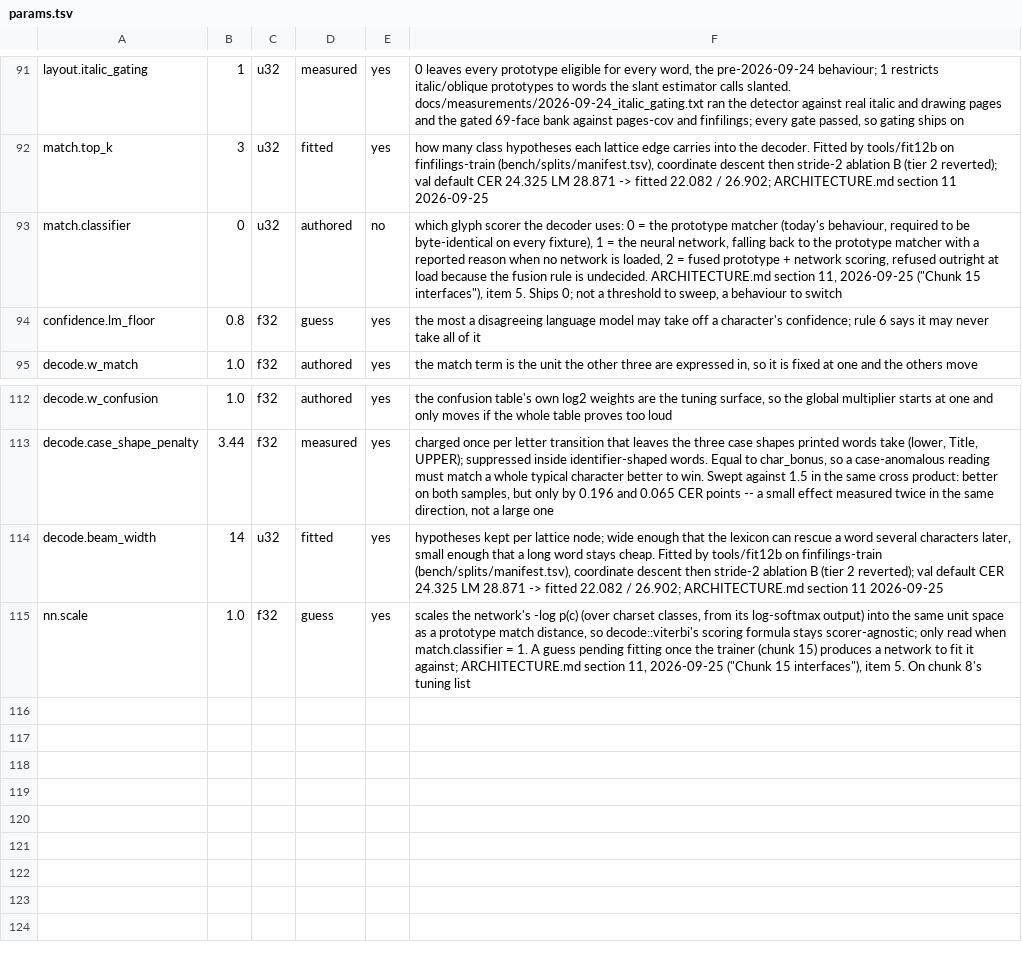
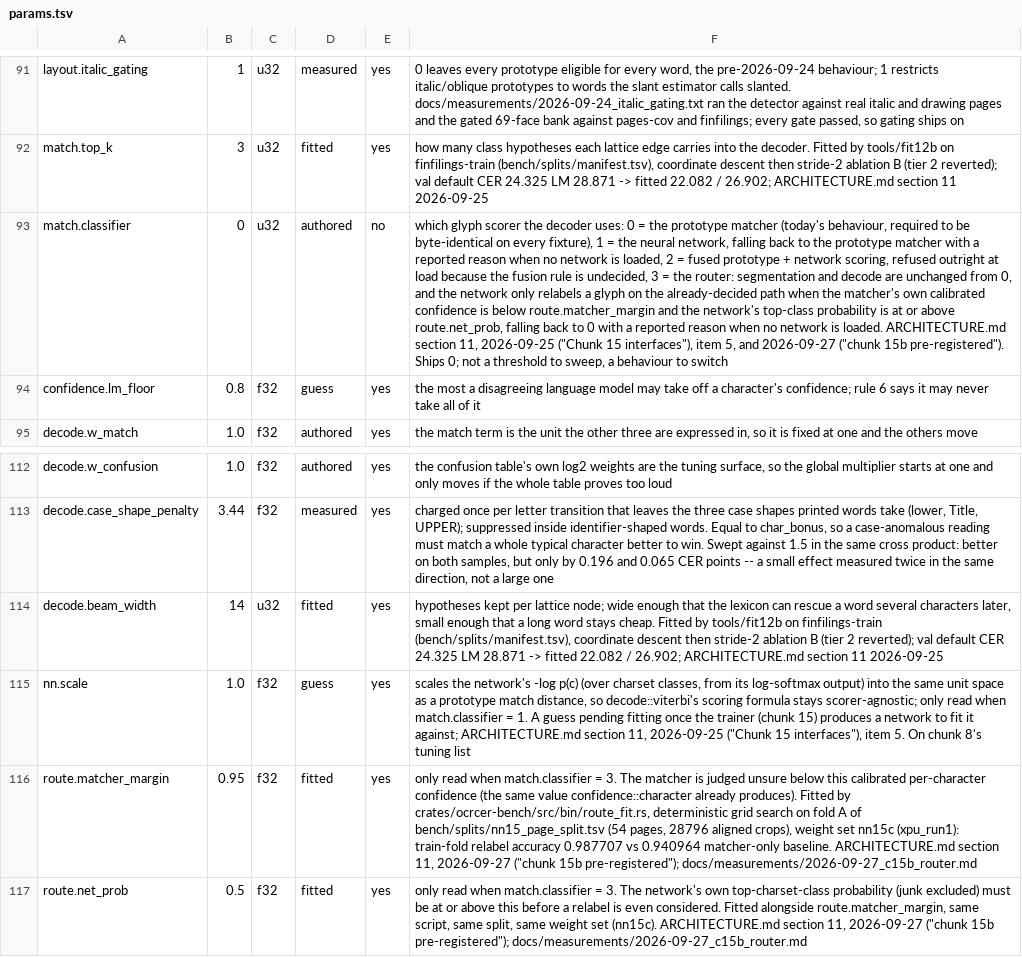
Before and after one commit to KenM76/ocrcer, a TSV file: model/params.tsv, drawn as a sheet; only a part is shown, gaps mark what is left out; the diff names each change by its address in the sheet, - before the commit and + after, or states it on an @@ line.

```diff
--- a/model/params.tsv
+++ b/model/params.tsv
-F93: …rule is undecided. ARCHITECTURE.md section 11, 2026-09-25 ("Chunk 15 interfaces"), item 5. Ships 0;…
+F93: …rule is undecided, 3 = the router: segmentation and decode are unchanged from 0, and the network only relabels a glyph on the already-decided path when the matcher's own calibrated confidence is below route.matcher_margin and the network's top-class probability is at or above route.net_prob, falling back to 0 with a reported reason when no network is loaded. ARCHITECTURE.md section 11, 2026-09-25 ("Chunk 15 interfaces"), item 5, and 2026-09-27 ("chunk 15b pre-registered"). Ships 0;…
+row 116: route.matcher_margin | 0.95 | f32 | fitted | yes | only read when match.classifier = 3. The matcher is judged unsure below this calibrated per-character confidence (the same value confidence::character already produces). Fitted by crates/ocrcer-bench/src/bin/route_fit.rs, deterministic grid search on fold A of bench/splits/nn15_page_split.tsv (54 pages, 28796 aligned crops), weight set nn15c (xpu_run1): train-fold relabel accuracy 0.987707 vs 0.940964 matcher-only baseline. ARCHITECTURE.md section 11, 2026-09-27 ("chunk 15b pre-registered"); docs/measurements/2026-09-27_c15b_router.md
+row 117: route.net_prob | 0.5 | f32 | fitted | yes | only read when match.classifier = 3. The network's own top-charset-class probability (junk excluded) must be at or above this before a relabel is even considered. Fitted alongside route.matcher_margin, same script, same split, same weight set (nn15c). ARCHITECTURE.md section 11, 2026-09-27 ("chunk 15b pre-registered"); docs/measurements/2026-09-27_c15b_router.md
```
Also changed, not shown: 8 other files.
